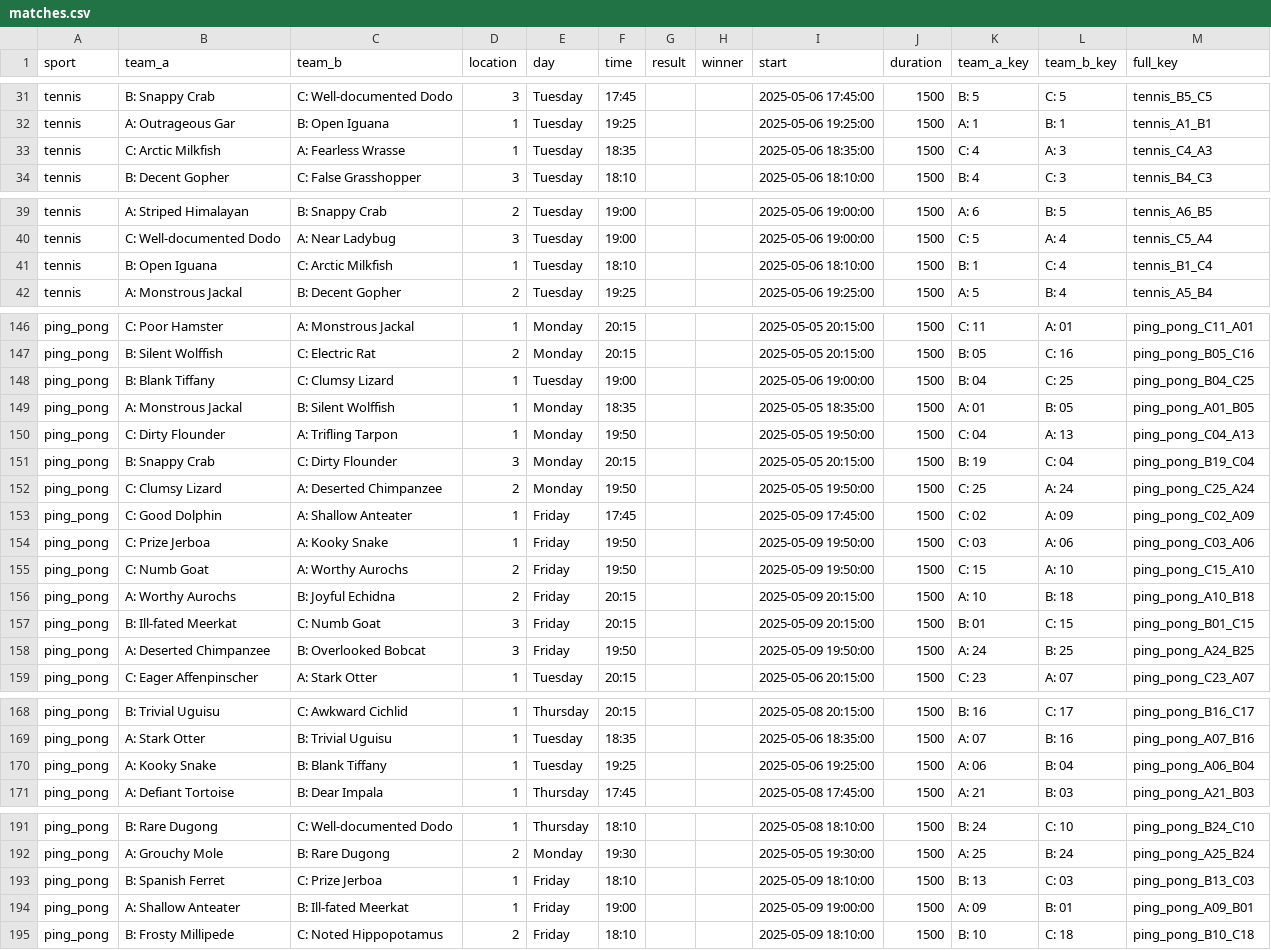
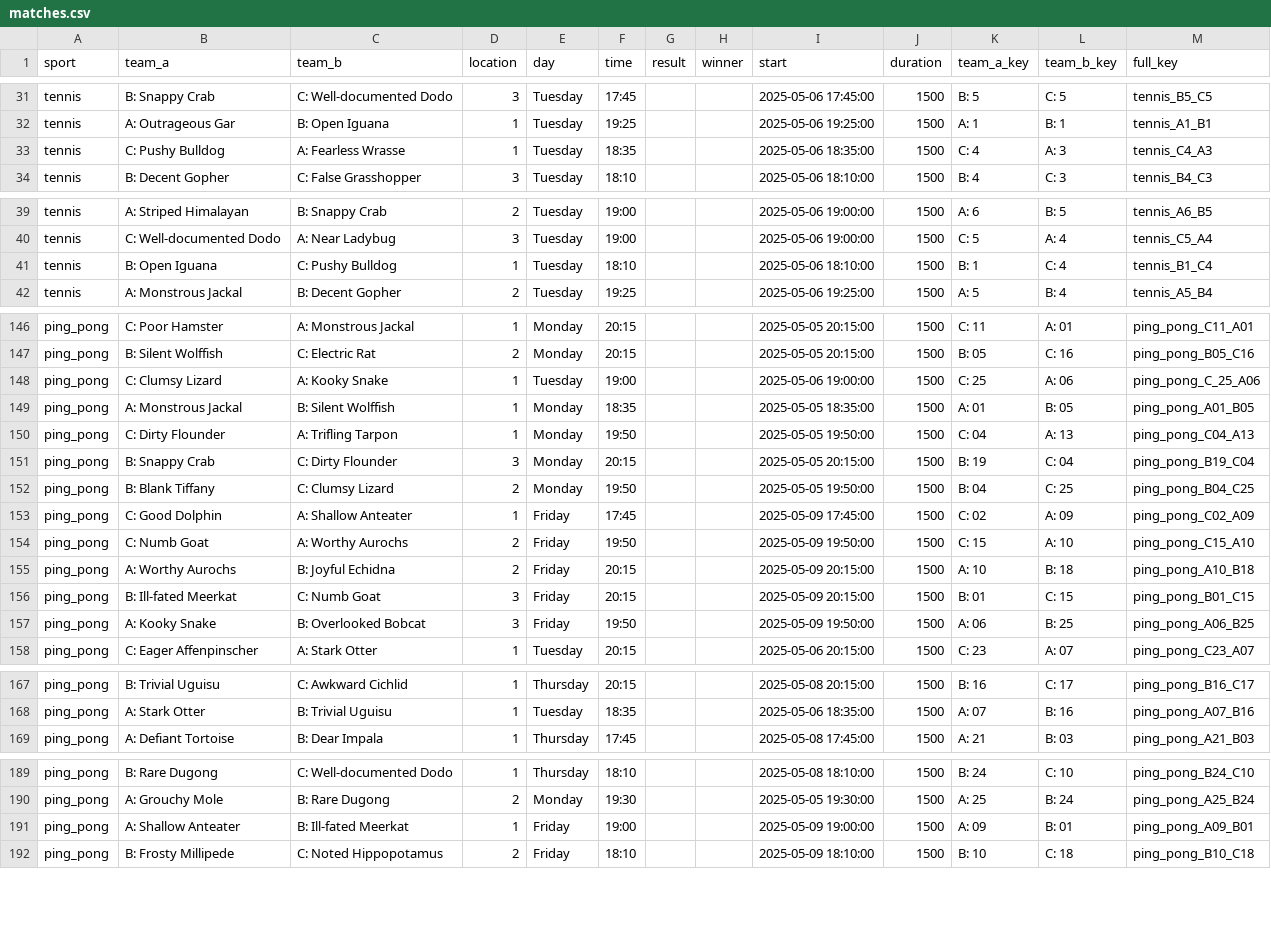
Before and after one commit to FBalzerMPE/imprs_sports_week, a CSV file: data/2025/matches.csv, drawn as a sheet; only a part is shown, gaps mark what is left out.

```diff
--- a/data/2025/matches.csv
+++ b/data/2025/matches.csv
@@ -32,3 +32,3 @@ tennis,B: Snappy Crab,C: Well-documented Dodo,3,Tuesday,17:45,,,2025-05-06 17:45
 tennis,A: Outrageous Gar,B: Open Iguana,1,Tuesday,19:25,,,2025-05-06 19:25:00,1500,A: 1,B: 1,tennis_A1_B1
-tennis,C: Arctic Milkfish,A: Fearless Wrasse,1,Tuesday,18:35,,,2025-05-06 18:35:00,1500,C: 4,A: 3,tennis_C4_A3
+tennis,C: Pushy Bulldog,A: Fearless Wrasse,1,Tuesday,18:35,,,2025-05-06 18:35:00,1500,C: 4,A: 3,tennis_C4_A3
 tennis,B: Decent Gopher,C: False Grasshopper,3,Tuesday,18:10,,,2025-05-06 18:10:00,1500,B: 4,C: 3,tennis_B4_C3
@@ -40,3 +40,3 @@ tennis,A: Striped Himalayan,B: Snappy Crab,2,Tuesday,19:00,,,2025-05-06 19:00:00
 tennis,C: Well-documented Dodo,A: Near Ladybug,3,Tuesday,19:00,,,2025-05-06 19:00:00,1500,C: 5,A: 4,tennis_C5_A4
-tennis,B: Open Iguana,C: Arctic Milkfish,1,Tuesday,18:10,,,2025-05-06 18:10:00,1500,B: 1,C: 4,tennis_B1_C4
+tennis,B: Open Iguana,C: Pushy Bulldog,1,Tuesday,18:10,,,2025-05-06 18:10:00,1500,B: 1,C: 4,tennis_B1_C4
 tennis,A: Monstrous Jackal,B: Decent Gopher,2,Tuesday,19:25,,,2025-05-06 19:25:00,1500,A: 5,B: 4,tennis_A5_B4
@@ -147,3 +147,3 @@ ping_pong,C: Poor Hamster,A: Monstrous Jackal,1,Monday,20:15,,,2025-05-05 20:15:
 ping_pong,B: Silent Wolffish,C: Electric Rat,2,Monday,20:15,,,2025-05-05 20:15:00,1500,B: 05,C: 16,ping_pong_B05_C16
-ping_pong,B: Blank Tiffany,C: Clumsy Lizard,1,Tuesday,19:00,,,2025-05-06 19:00:00,1500,B: 04,C: 25,ping_pong_B04_C25
+ping_pong,C: Clumsy Lizard,A: Kooky Snake,1,Tuesday,19:00,,,2025-05-06 19:00:00,1500,C: 25,A: 06,ping_pong_C_25_A06
 ping_pong,A: Monstrous Jackal,B: Silent Wolffish,1,Monday,18:35,,,2025-05-05 18:35:00,1500,A: 01,B: 05,ping_pong_A01_B05
@@ -151,5 +151,4 @@ ping_pong,C: Dirty Flounder,A: Trifling Tarpon,1,Monday,19:50,,,2025-05-05 19:50
 ping_pong,B: Snappy Crab,C: Dirty Flounder,3,Monday,20:15,,,2025-05-05 20:15:00,1500,B: 19,C: 04,ping_pong_B19_C04
-ping_pong,C: Clumsy Lizard,A: Deserted Chimpanzee,2,Monday,19:50,,,2025-05-05 19:50:00,1500,C: 25,A: 24,ping_pong_C25_A24
+ping_pong,B: Blank Tiffany,C: Clumsy Lizard,2,Monday,19:50,,,2025-05-05 19:50:00,1500,B: 04,C: 25,ping_pong_B04_C25
 ping_pong,C: Good Dolphin,A: Shallow Anteater,1,Friday,17:45,,,2025-05-09 17:45:00,1500,C: 02,A: 09,ping_pong_C02_A09
-ping_pong,C: Prize Jerboa,A: Kooky Snake,1,Friday,19:50,,,2025-05-09 19:50:00,1500,C: 03,A: 06,ping_pong_C03_A06
 ping_pong,C: Numb Goat,A: Worthy Aurochs,2,Friday,19:50,,,2025-05-09 19:50:00,1500,C: 15,A: 10,ping_pong_C15_A10
@@ -157,3 +156,3 @@ ping_pong,A: Worthy Aurochs,B: Joyful Echidna,2,Friday,20:15,,,2025-05-09 20:15:
 ping_pong,B: Ill-fated Meerkat,C: Numb Goat,3,Friday,20:15,,,2025-05-09 20:15:00,1500,B: 01,C: 15,ping_pong_B01_C15
-ping_pong,A: Deserted Chimpanzee,B: Overlooked Bobcat,3,Friday,19:50,,,2025-05-09 19:50:00,1500,A: 24,B: 25,ping_pong_A24_B25
+ping_pong,A: Kooky Snake,B: Overlooked Bobcat,3,Friday,19:50,,,2025-05-09 19:50:00,1500,A: 06,B: 25,ping_pong_A06_B25
 ping_pong,C: Eager Affenpinscher,A: Stark Otter,1,Tuesday,20:15,,,2025-05-06 20:15:00,1500,C: 23,A: 07,ping_pong_C23_A07
@@ -169,3 +168,2 @@ ping_pong,B: Trivial Uguisu,C: Awkward Cichlid,1,Thursday,20:15,,,2025-05-08 20:
 ping_pong,A: Stark Otter,B: Trivial Uguisu,1,Tuesday,18:35,,,2025-05-06 18:35:00,1500,A: 07,B: 16,ping_pong_A07_B16
-ping_pong,A: Kooky Snake,B: Blank Tiffany,1,Tuesday,19:25,,,2025-05-06 19:25:00,1500,A: 06,B: 04,ping_pong_A06_B04
 ping_pong,A: Defiant Tortoise,B: Dear Impala,1,Thursday,17:45,,,2025-05-08 17:45:00,1500,A: 21,B: 03,ping_pong_A21_B03
@@ -192,3 +190,2 @@ ping_pong,B: Rare Dugong,C: Well-documented Dodo,1,Thursday,18:10,,,2025-05-08 1
 ping_pong,A: Grouchy Mole,B: Rare Dugong,2,Monday,19:30,,,2025-05-05 19:30:00,1500,A: 25,B: 24,ping_pong_A25_B24
-ping_pong,B: Spanish Ferret,C: Prize Jerboa,1,Friday,18:10,,,2025-05-09 18:10:00,1500,B: 13,C: 03,ping_pong_B13_C03
 ping_pong,A: Shallow Anteater,B: Ill-fated Meerkat,1,Friday,19:00,,,2025-05-09 19:00:00,1500,A: 09,B: 01,ping_pong_A09_B01
```
Also changed, not shown: data/2025/sanitized_responses.csv, data/2025/teams/team_A.csv, 13 other files.
